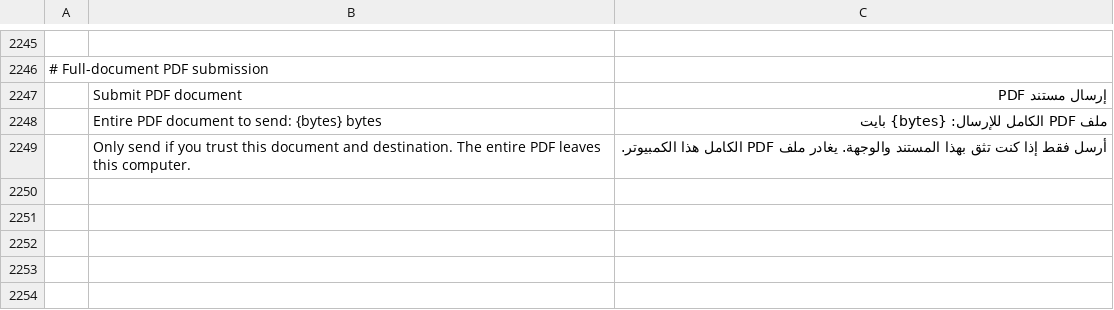
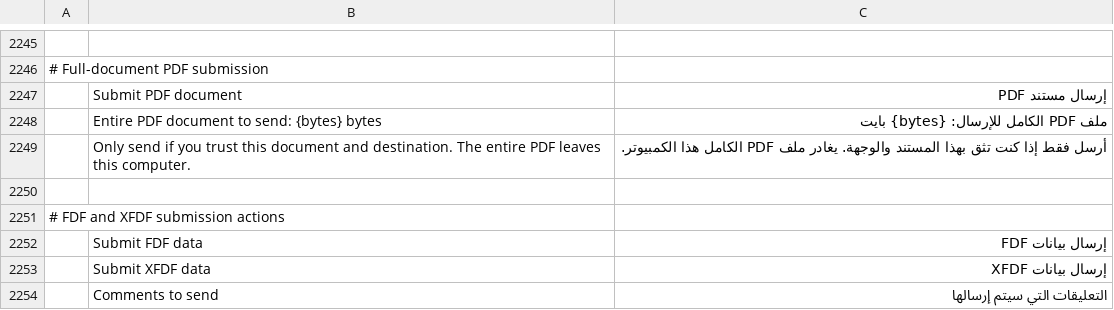
Before and after one commit to 23sati/pdfcraft, a TSV file: crates/ui-egui/src/i18n/ar.tsv, drawn as a sheet; only a part is shown, gaps mark what is left out; the diff names each change by its address in the sheet, - before the commit and + after, or states it on an @@ line.

```diff
--- a/crates/ui-egui/src/i18n/ar.tsv
+++ b/crates/ui-egui/src/i18n/ar.tsv
+row 2250: (empty)
+row 2251: # FDF and XFDF submission actions
+row 2252:  | Submit FDF data | إرسال بيانات FDF
+row 2253:  | Submit XFDF data | إرسال بيانات XFDF
+row 2254:  | Comments to send | التعليقات التي سيتم إرسالها
```
Also changed, not shown: crates/ui-egui/src/i18n/bg.tsv, crates/ui-egui/src/i18n/fr.tsv, 32 other files.
